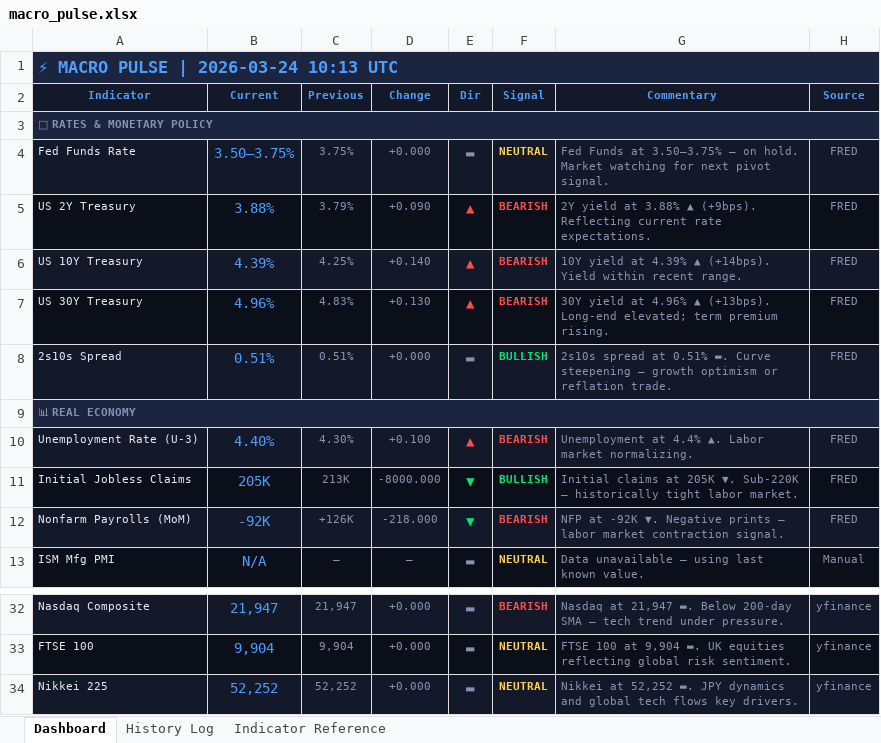
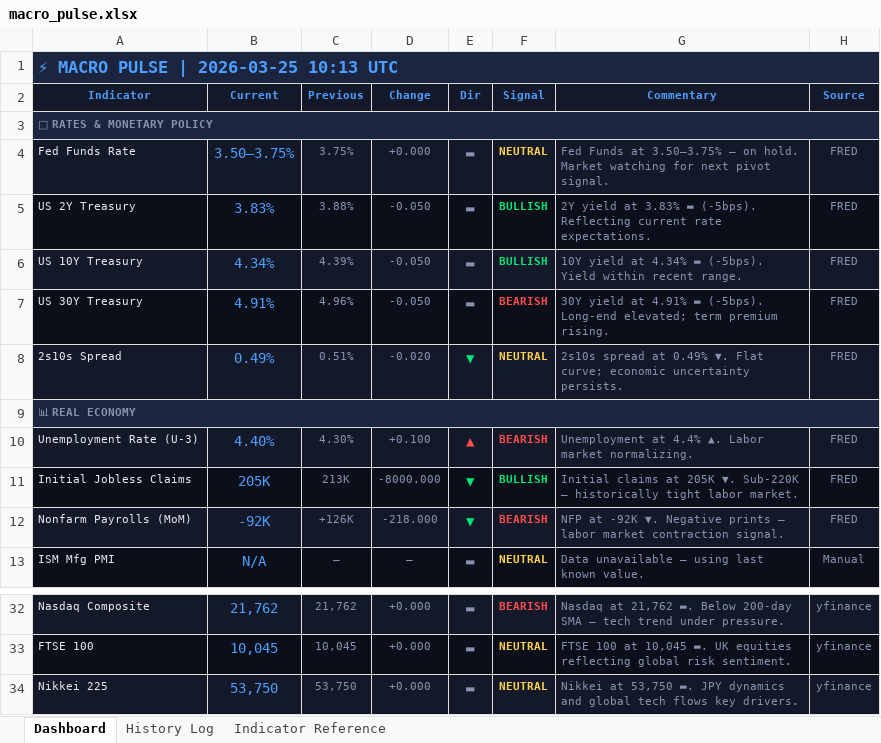
Before and after one commit to 3243dwon/Macro, an Excel workbook: macro_pulse.xlsx, sheet Dashboard, drawn as a sheet; only a part is shown, gaps mark what is left out; values as stored, in another font and other column widths than the file's, no borders; the diff covers the shown part only; the diff names each change by its address in the sheet, - before the commit and + after, or states it on an @@ line.

```diff
--- a/macro_pulse.xlsx (sheet Dashboard)
+++ b/macro_pulse.xlsx (sheet Dashboard)
-A1 (Indicator): ⚡ MACRO PULSE | 2026-03-24 10:13 UTC
+A1 (Indicator): ⚡ MACRO PULSE | 2026-03-25 10:13 UTC
-B5 (Current): 3.88%
+B5 (Current): 3.83%
-C5 (Previous): 3.79%
+C5 (Previous): 3.88%
-D5 (Change): +0.090
+D5 (Change): -0.050
-E5:E7 (Dir): ▲
+E5:E7 (Dir): ▬
-E5:E7 text colour: #FF4D4D
+E5:E7 text colour: #8892B0
-F5:F6 (Signal): BEARISH
+F5:F6 (Signal): BULLISH
-F5:F6 text colour: #FF4D4D
+F5:F6 text colour: #00E676
-G5 (Commentary): …yield at 3.88% ▲ (+9bps). Reflecting current…
+G5 (Commentary): …yield at 3.83% ▬ (-5bps). Reflecting current…
-B6 (Current): 4.39%
+B6 (Current): 4.34%
-C6 (Previous): 4.25%
+C6 (Previous): 4.39%
-D6 (Change): +0.140
+D6 (Change): -0.050
-G6 (Commentary): …yield at 4.39% ▲ (+14bps). Yield within…
+G6 (Commentary): …yield at 4.34% ▬ (-5bps). Yield within…
-B7 (Current): 4.96%
+B7 (Current): 4.91%
-C7 (Previous): 4.83%
+C7 (Previous): 4.96%
-D7 (Change): +0.130
+D7 (Change): -0.050
-G7 (Commentary): …yield at 4.96% ▲ (+13bps). Long-end elevated;…
+G7 (Commentary): …yield at 4.91% ▬ (-5bps). Long-end elevated;…
-B8 (Current): 0.51%
+B8 (Current): 0.49%
-D8 (Change): +0.000
+D8 (Change): -0.020
-E8 (Dir): ▬
+E8 (Dir): ▼
-E8 text colour: #8892B0
+E8 text colour: #00E676
-F8 (Signal): BULLISH
+F8 (Signal): NEUTRAL
-F8 text colour: #00E676
+F8 text colour: #FFD24D
-G8 (Commentary): …spread at 0.51% ▬. Curve steepening — growth optimism or reflation trade.
+G8 (Commentary): …spread at 0.49% ▼. Flat curve; economic uncertainty persists.
-B32 (Current): 21,947
+B32 (Current): 21,762
-C32 (Previous): 21,947
+C32 (Previous): 21,762
-G32 (Commentary): Nasdaq at 21,947 ▬. Below…
+G32 (Commentary): Nasdaq at 21,762 ▬. Below…
-B33 (Current): 9,904
+B33 (Current): 10,045
-C33 (Previous): 9,904
+C33 (Previous): 10,045
-G33 (Commentary): …100 at 9,904 ▬. UK…
+G33 (Commentary): …100 at 10,045 ▬. UK…
-B34 (Current): 52,252
+B34 (Current): 53,750
-C34 (Previous): 52,252
+C34 (Previous): 53,750
-G34 (Commentary): Nikkei at 52,252 ▬. JPY…
+G34 (Commentary): Nikkei at 53,750 ▬. JPY…
```
Also changed, not shown: 32 edited cells and cell formats elsewhere in this sheet, sheet History Log, 1 other file.
